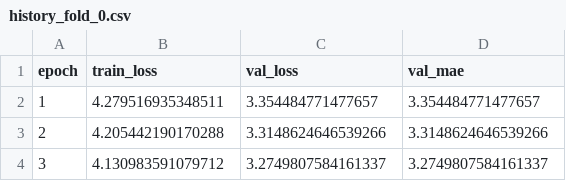
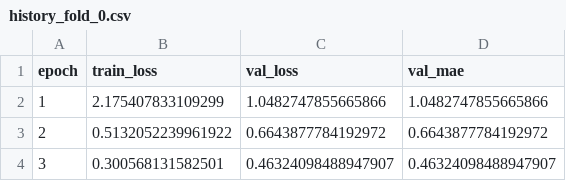
Before and after one commit to seanwoory/MALTbot, a CSV file: results/daily/2026-02-28/daily10/chgnet_head_finetune_freeze/history_fold_0.csv, drawn as a sheet.

```diff
--- a/results/daily/2026-02-28/daily10/chgnet_head_finetune_freeze/history_fold_0.csv
+++ b/results/daily/2026-02-28/daily10/chgnet_head_finetune_freeze/history_fold_0.csv
@@ -1,4 +1,4 @@
 epoch,train_loss,val_loss,val_mae
-1,4.279516935348511,3.354484771477657,3.354484771477657
-2,4.205442190170288,3.3148624646539266,3.3148624646539266
-3,4.130983591079712,3.2749807584161337,3.2749807584161337
+1,2.175407833109299,1.0482747855665866,1.0482747855665866
+2,0.5132052239961922,0.6643877784192972,0.6643877784192972
+3,0.300568131582501,0.46324098488947907,0.46324098488947907
```
Also changed, not shown: results/daily/2026-02-28/daily10/chgnet_full_finetune/history_fold_0.csv, results/daily/2026-02-28/daily10/chgnet_pretrained_infer/preds_fold_0.csv, 4 other files.
